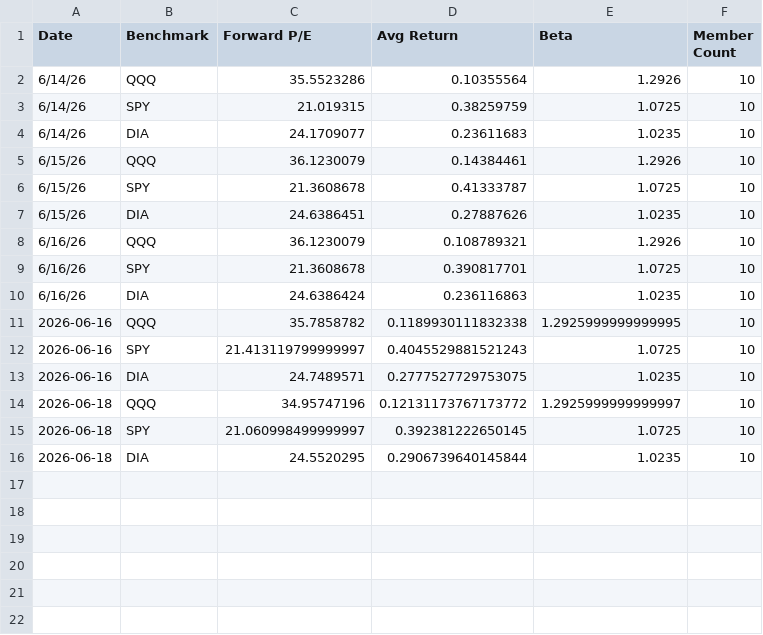
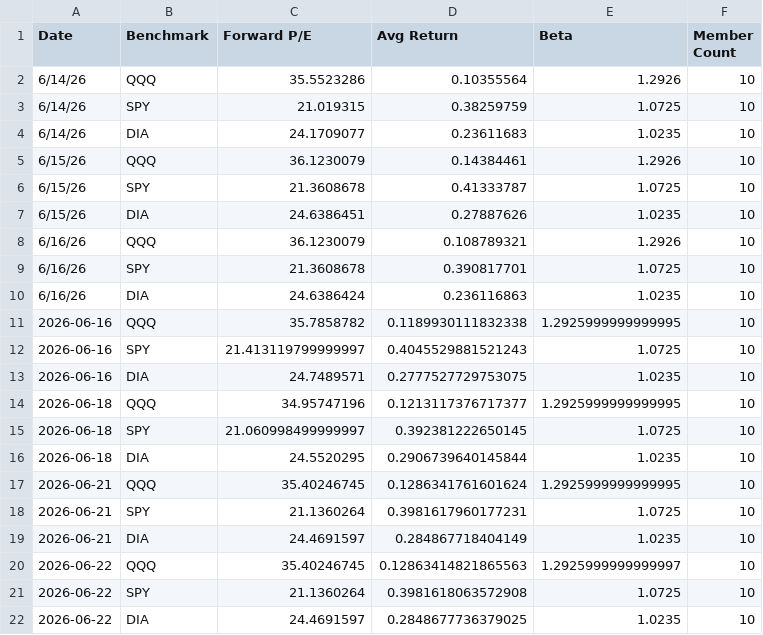
Before and after one commit to seenyoredave/ai_macro_git, a CSV file: archive/benchmark_history.csv, drawn as a sheet.

```diff
--- a/archive/benchmark_history.csv
+++ b/archive/benchmark_history.csv
@@ -13,4 +13,10 @@ Date,Benchmark,Forward P/E,Avg Return,Beta,Member Count
 2026-06-16,DIA,24.7489571,0.2777527729753075,1.0235,10
-2026-06-18,QQQ,34.95747196,0.12131173767173772,1.2925999999999997,10
+2026-06-18,QQQ,34.95747196,0.1213117376717377,1.2925999999999995,10
 2026-06-18,SPY,21.060998499999997,0.392381222650145,1.0725,10
 2026-06-18,DIA,24.5520295,0.2906739640145844,1.0235,10
+2026-06-21,QQQ,35.40246745,0.1286341761601624,1.2925999999999995,10
+2026-06-21,SPY,21.1360264,0.3981617960177231,1.0725,10
+2026-06-21,DIA,24.4691597,0.284867718404149,1.0235,10
+2026-06-22,QQQ,35.40246745,0.12863414821865563,1.2925999999999997,10
+2026-06-22,SPY,21.1360264,0.3981618063572908,1.0725,10
+2026-06-22,DIA,24.4691597,0.2848677736379025,1.0235,10
```
Also changed, not shown: archive/fred_history.csv, archive/macro_history.csv, 38 other files.
